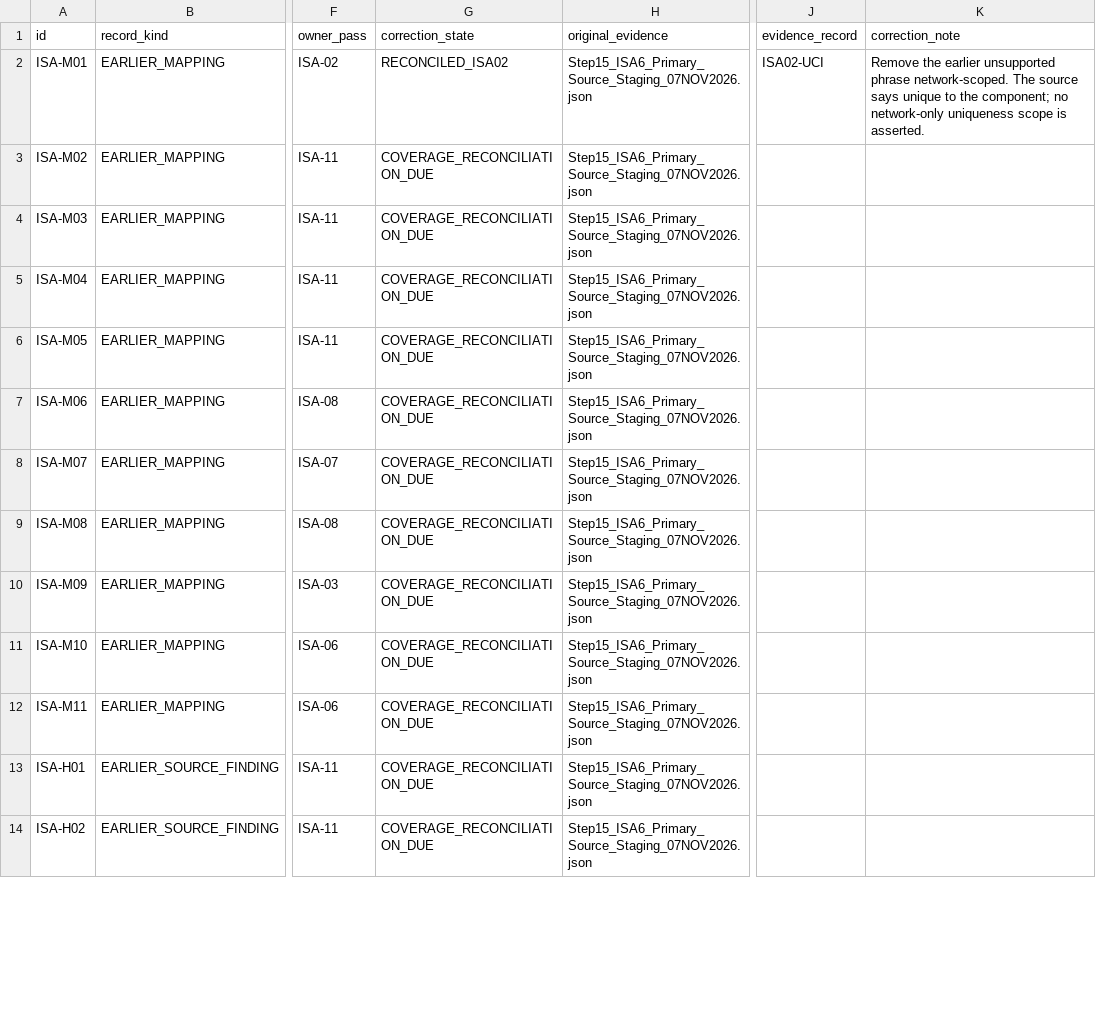
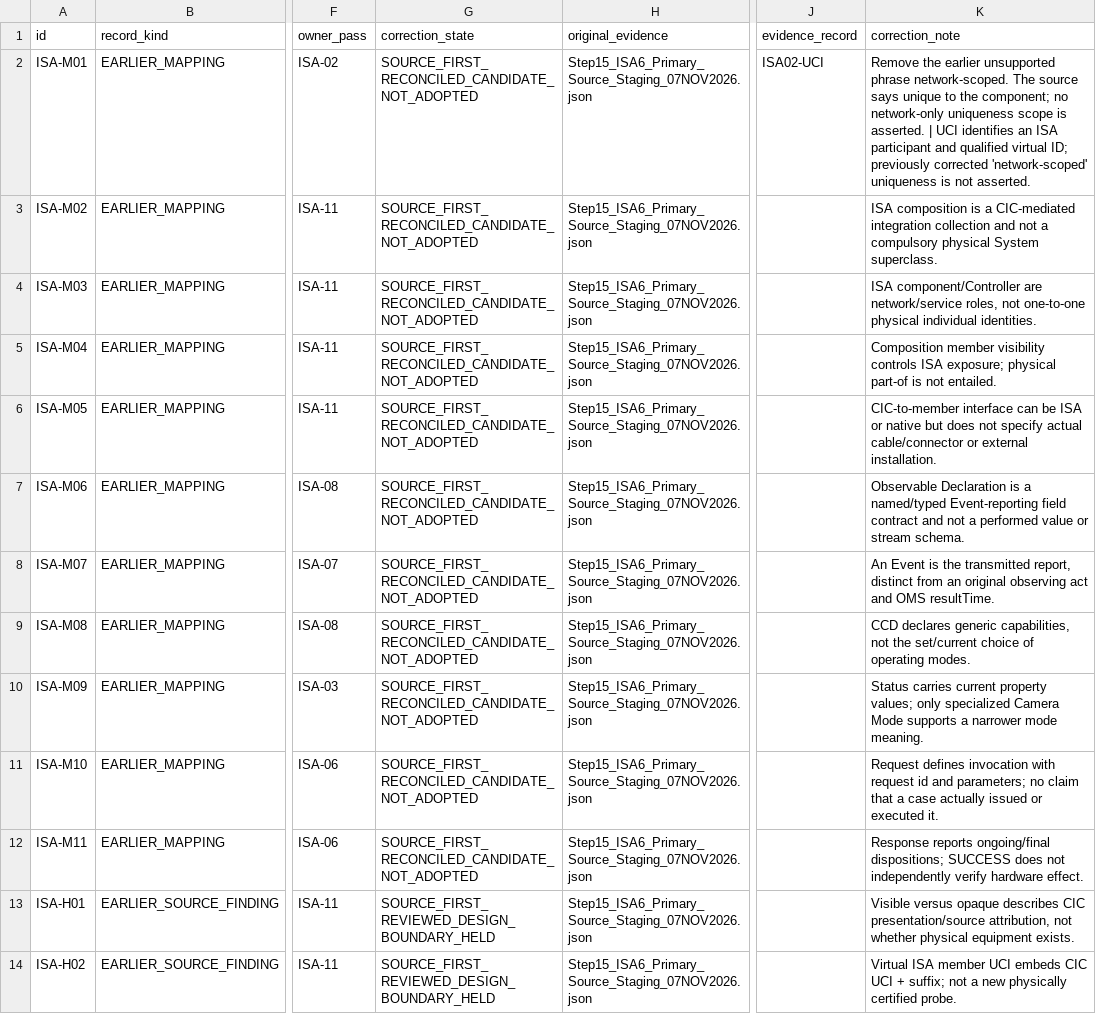
Before and after one commit to OS4CSAPI/glaux-client, a CSV file: Docs/Research/DIM_Profile_V2/Donor_DIM_Crosswalk/ISA_Prior_Findings_Register_07NOV2026.csv, drawn as a sheet; only a part is shown, gaps mark what is left out; the diff covers the shown part only; the diff names each change by its address in the sheet, - before the commit and + after, or states it on an @@ line.

```diff
--- a/Docs/Research/DIM_Profile_V2/Donor_DIM_Crosswalk/ISA_Prior_Findings_Register_07NOV2026.csv
+++ b/Docs/Research/DIM_Profile_V2/Donor_DIM_Crosswalk/ISA_Prior_Findings_Register_07NOV2026.csv
-G2 (correction_state): RECONCILED_ISA02
+G2 (correction_state): SOURCE_FIRST_RECONCILED_CANDIDATE_NOT_ADOPTED
-K2 (correction_note): …is asserted.
+K2 (correction_note): …is asserted. | UCI identifies an ISA participant and qualified virtual ID; previously corrected 'network-scoped' uniqueness is not asserted.
-G3:G12 (correction_state): COVERAGE_RECONCILIATION_DUE
+G3:G12 (correction_state): SOURCE_FIRST_RECONCILED_CANDIDATE_NOT_ADOPTED
-K3 (correction_note): (empty)
+K3 (correction_note): ISA composition is a CIC-mediated integration collection and not a compulsory physical System superclass.
-K4 (correction_note): (empty)
+K4 (correction_note): ISA component/Controller are network/service roles, not one-to-one physical individual identities.
-K5 (correction_note): (empty)
+K5 (correction_note): Composition member visibility controls ISA exposure; physical part-of is not entailed.
-K6 (correction_note): (empty)
+K6 (correction_note): CIC-to-member interface can be ISA or native but does not specify actual cable/connector or external installation.
-K7 (correction_note): (empty)
+K7 (correction_note): Observable Declaration is a named/typed Event-reporting field contract and not a performed value or stream schema.
-K8 (correction_note): (empty)
+K8 (correction_note): An Event is the transmitted report, distinct from an original observing act and OMS resultTime.
-K9 (correction_note): (empty)
+K9 (correction_note): CCD declares generic capabilities, not the set/current choice of operating modes.
-K10 (correction_note): (empty)
+K10 (correction_note): Status carries current property values; only specialized Camera Mode supports a narrower mode meaning.
-K11 (correction_note): (empty)
+K11 (correction_note): Request defines invocation with request id and parameters; no claim that a case actually issued or executed it.
-K12 (correction_note): (empty)
+K12 (correction_note): Response reports ongoing/final dispositions; SUCCESS does not independently verify hardware effect.
-G13:G14 (correction_state): COVERAGE_RECONCILIATION_DUE
+G13:G14 (correction_state): SOURCE_FIRST_REVIEWED_DESIGN_BOUNDARY_HELD
-K13 (correction_note): (empty)
+K13 (correction_note): Visible versus opaque describes CIC presentation/source attribution, not whether physical equipment exists.
-K14 (correction_note): (empty)
+K14 (correction_note): Virtual ISA member UCI embeds CIC UCI + suffix; not a new physically certified probe.
```
Also changed, not shown: 24 edited cells elsewhere in this file, Docs/Research/DIM_Profile_V2/Donor_DIM_Crosswalk/ISA_Row_Coverage_07NOV2026.csv.
